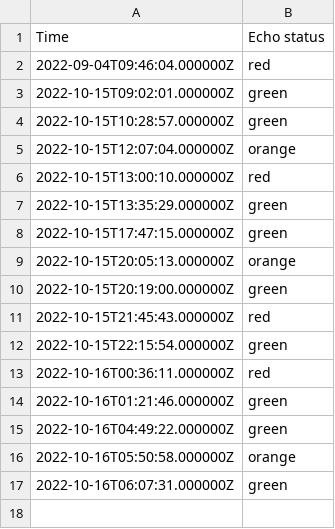
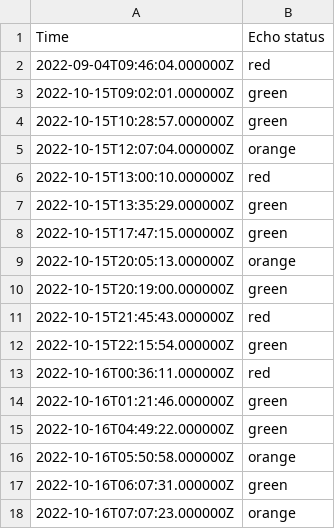
Before and after one commit to EwoutH/jotihunt-2022, a CSV file: status/Echo_data.csv, drawn as a sheet; the diff names each change by its address in the sheet, - before the commit and + after, or states it on an @@ line.

```diff
--- a/status/Echo_data.csv
+++ b/status/Echo_data.csv
+row 18: 2022-10-16T07:07:23.000000Z | orange
```
Also changed, not shown: status/Bravo_data.csv, 1 other file.
